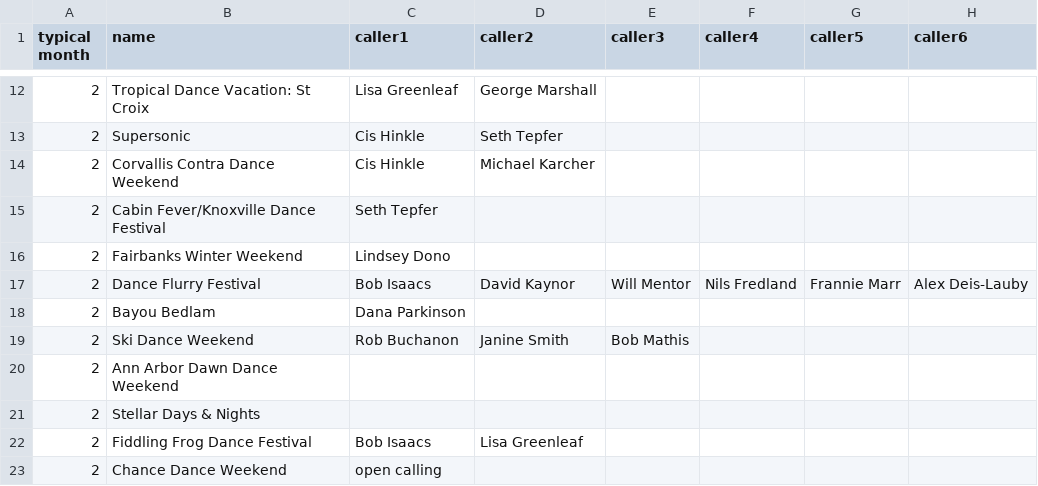
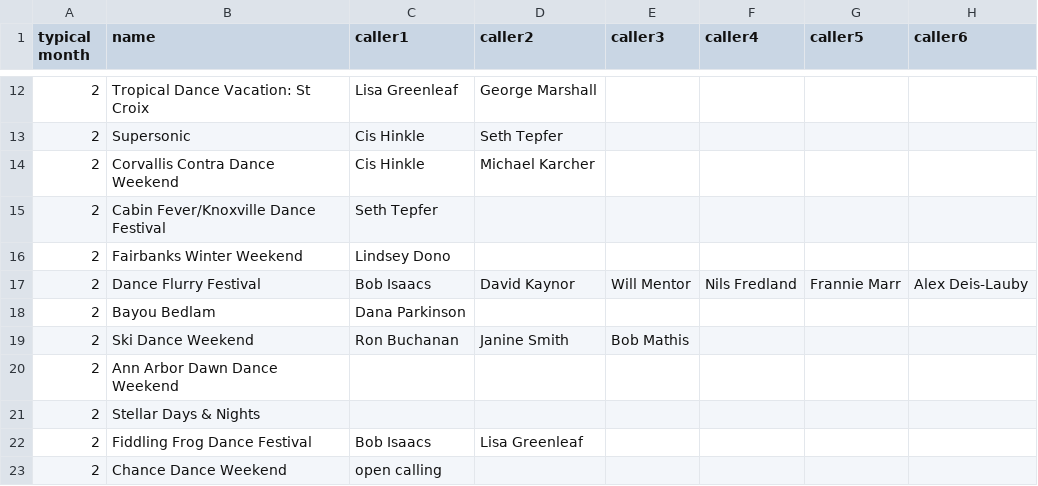
Before and after one commit to jeffkaufman/trycontra, a TSV file: events-raw-2019.tsv, drawn as a sheet; only a part is shown, gaps mark what is left out; the diff names each change by its address in the sheet, - before the commit and + after, or states it on an @@ line.

Commit message:
sync with spreadsheet

```diff
--- a/events-raw-2019.tsv
+++ b/events-raw-2019.tsv
-C19 (caller1): Rob Buchanon
+C19 (caller1): Ron Buchanan
```
Also changed, not shown: 1 other file.
